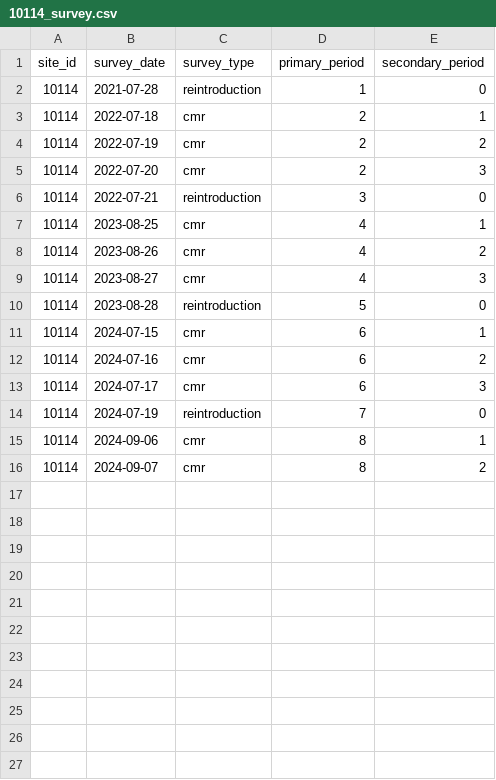
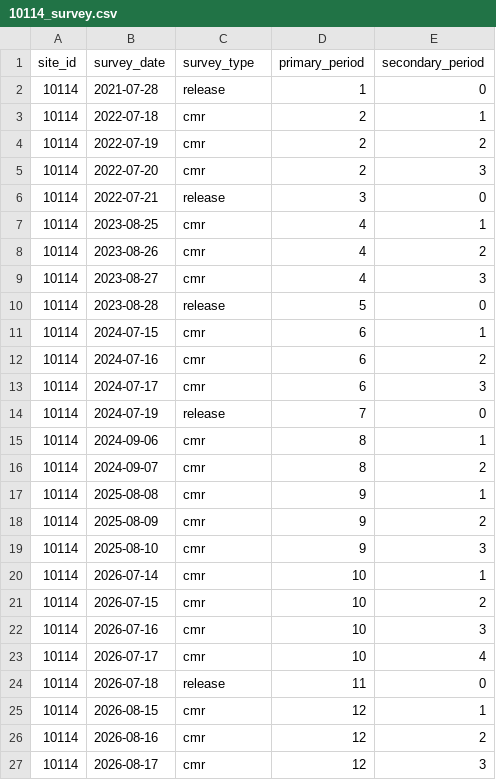
Before and after one commit to SNARL1/cmr-analysis, a CSV file: data/clean/10114_survey.csv, drawn as a sheet.

```diff
--- a/data/clean/10114_survey.csv
+++ b/data/clean/10114_survey.csv
@@ -1,3 +1,3 @@
 site_id,survey_date,survey_type,primary_period,secondary_period
-10114,2021-07-28,reintroduction,1,0
+10114,2021-07-28,release,1,0
 10114,2022-07-18,cmr,2,1
@@ -5,3 +5,3 @@ site_id,survey_date,survey_type,primary_period,secondary_period
 10114,2022-07-20,cmr,2,3
-10114,2022-07-21,reintroduction,3,0
+10114,2022-07-21,release,3,0
 10114,2023-08-25,cmr,4,1
@@ -9,3 +9,3 @@ site_id,survey_date,survey_type,primary_period,secondary_period
 10114,2023-08-27,cmr,4,3
-10114,2023-08-28,reintroduction,5,0
+10114,2023-08-28,release,5,0
 10114,2024-07-15,cmr,6,1
@@ -13,4 +13,15 @@ site_id,survey_date,survey_type,primary_period,secondary_period
 10114,2024-07-17,cmr,6,3
-10114,2024-07-19,reintroduction,7,0
+10114,2024-07-19,release,7,0
 10114,2024-09-06,cmr,8,1
 10114,2024-09-07,cmr,8,2
+10114,2025-08-08,cmr,9,1
+10114,2025-08-09,cmr,9,2
+10114,2025-08-10,cmr,9,3
+10114,2026-07-14,cmr,10,1
+10114,2026-07-15,cmr,10,2
+10114,2026-07-16,cmr,10,3
+10114,2026-07-17,cmr,10,4
+10114,2026-07-18,release,11,0
+10114,2026-08-15,cmr,12,1
+10114,2026-08-16,cmr,12,2
+10114,2026-08-17,cmr,12,3
```
Also changed, not shown: data/clean/10109_capture.csv, data/clean/10109_survey.csv, 14 other files.
